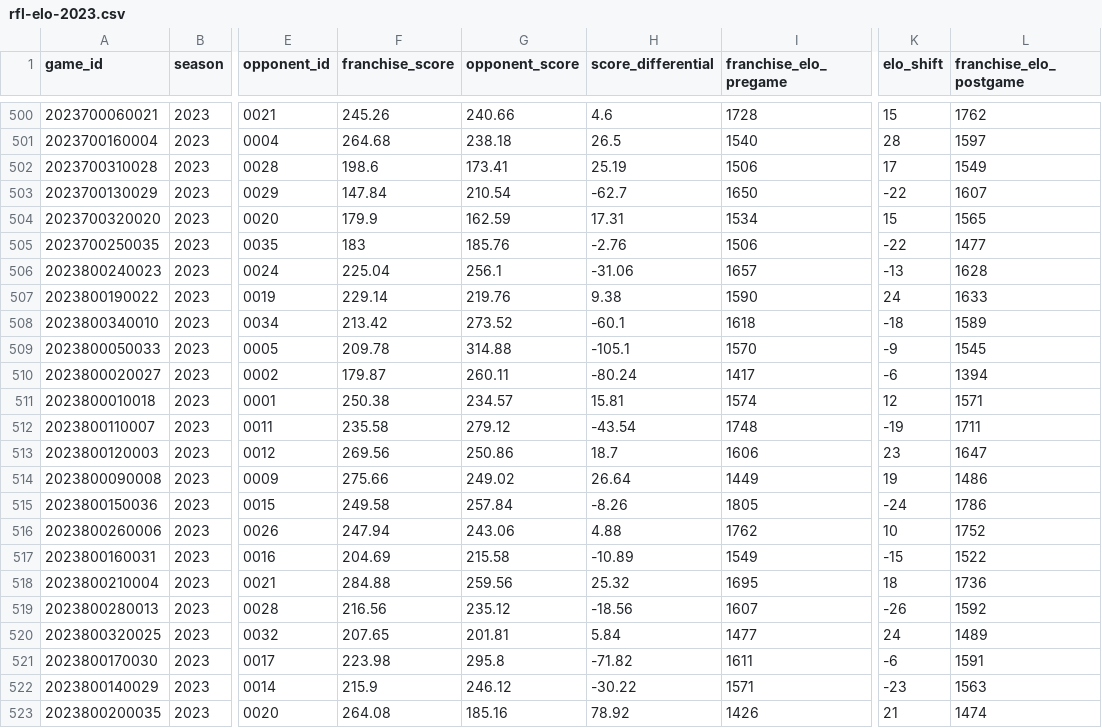
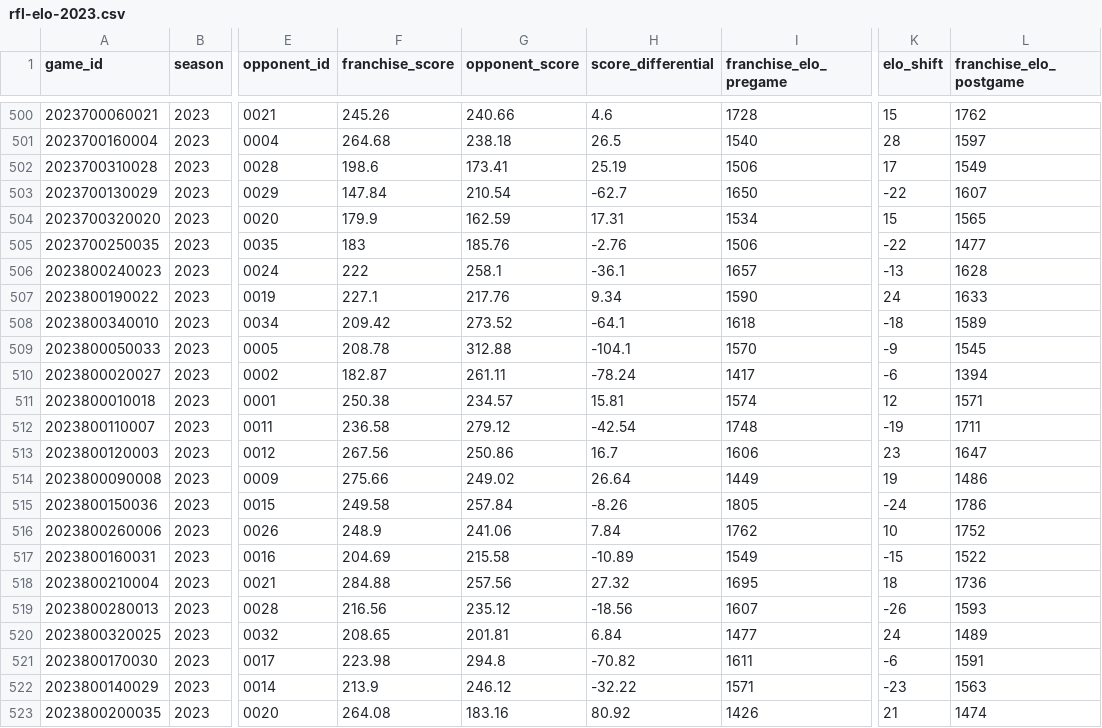
Before and after one commit to jak3sch/rfl, a CSV file: data/elo/rfl-elo-2023.csv, drawn as a sheet; only a part is shown, gaps mark what is left out; the diff covers the shown part only; the diff names each change by its address in the sheet, - before the commit and + after, or states it on an @@ line.

Commit message:
rfl elo data via pipepline hinzugefügt

```diff
--- a/data/elo/rfl-elo-2023.csv
+++ b/data/elo/rfl-elo-2023.csv
-F506 (franchise_score): 225.04
+F506 (franchise_score): 222
-G506 (opponent_score): 256.1
+G506 (opponent_score): 258.1
-H506 (score_differential): -31.06
+H506 (score_differential): -36.1
-F507 (franchise_score): 229.14
+F507 (franchise_score): 227.1
-G507 (opponent_score): 219.76
+G507 (opponent_score): 217.76
-H507 (score_differential): 9.38
+H507 (score_differential): 9.34
-F508 (franchise_score): 213.42
+F508 (franchise_score): 209.42
-H508 (score_differential): -60.1
+H508 (score_differential): -64.1
-F509 (franchise_score): 209.78
+F509 (franchise_score): 208.78
-G509 (opponent_score): 314.88
+G509 (opponent_score): 312.88
-H509 (score_differential): -105.1
+H509 (score_differential): -104.1
-F510 (franchise_score): 179.87
+F510 (franchise_score): 182.87
-G510 (opponent_score): 260.11
+G510 (opponent_score): 261.11
-H510 (score_differential): -80.24
+H510 (score_differential): -78.24
-F512 (franchise_score): 235.58
+F512 (franchise_score): 236.58
-H512 (score_differential): -43.54
+H512 (score_differential): -42.54
-F513 (franchise_score): 269.56
+F513 (franchise_score): 267.56
-H513 (score_differential): 18.7
+H513 (score_differential): 16.7
-F516 (franchise_score): 247.94
+F516 (franchise_score): 248.9
-G516 (opponent_score): 243.06
+G516 (opponent_score): 241.06
-H516 (score_differential): 4.88
+H516 (score_differential): 7.84
-G518 (opponent_score): 259.56
+G518 (opponent_score): 257.56
-H518 (score_differential): 25.32
+H518 (score_differential): 27.32
-L519 (franchise_elo_postgame): 1592
+L519 (franchise_elo_postgame): 1593
-F520 (franchise_score): 207.65
+F520 (franchise_score): 208.65
-H520 (score_differential): 5.84
+H520 (score_differential): 6.84
-G521 (opponent_score): 295.8
+G521 (opponent_score): 294.8
-H521 (score_differential): -71.82
+H521 (score_differential): -70.82
-F522 (franchise_score): 215.9
+F522 (franchise_score): 213.9
-H522 (score_differential): -30.22
+H522 (score_differential): -32.22
-G523 (opponent_score): 185.16
+G523 (opponent_score): 183.16
-H523 (score_differential): 78.92
+H523 (score_differential): 80.92
```
Also changed, not shown: 95 edited cells elsewhere in this file.
